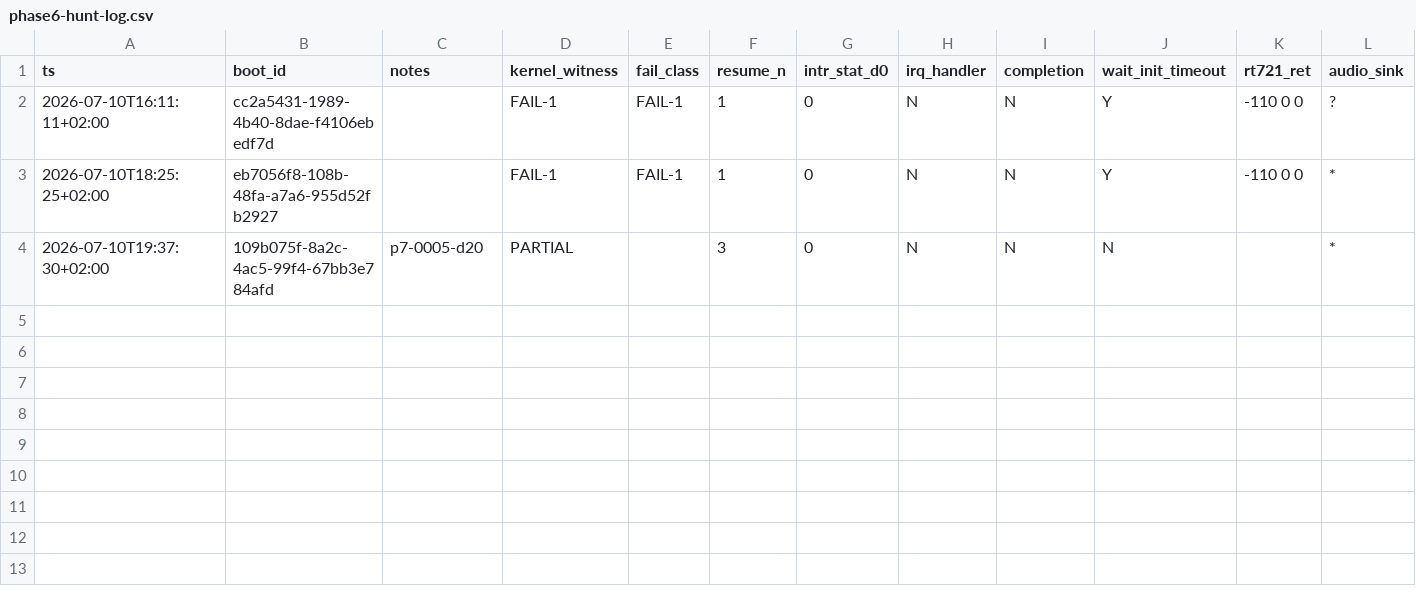
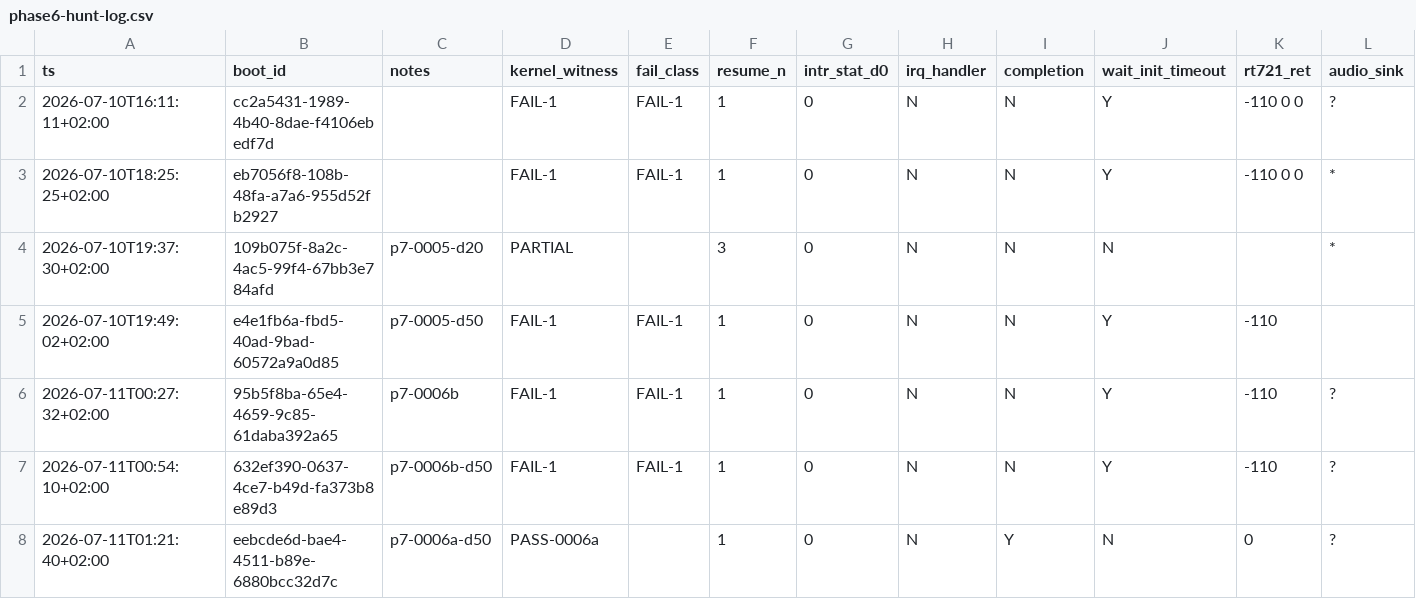
Before and after one commit to Rutrus/snd-repair-px13, a CSV file: validation/phase6-hunt-log.csv, drawn as a sheet.

Commit message:
Phase 7: document 0006a Outcome A (p7-0006a-d50).
Manual schedule_work when STAT&mask=0x4 at +50 ms unblocks enumeration
without acp63_irq_handler; localises root cause to IRQ delivery. Adds run
report, 0006b/0006a patches and tooling, PASS-0006a hunt classifier.

```diff
--- a/validation/phase6-hunt-log.csv
+++ b/validation/phase6-hunt-log.csv
@@ -4 +4,5 @@ ts,boot_id,notes,kernel_witness,fail_class,resume_n,intr_stat_d0,irq_handler,com
 2026-07-10T19:37:30+02:00,109b075f-8a2c-4ac5-99f4-67bb3e784afd,p7-0005-d20,PARTIAL,,3,0,N,N,N,,*
+2026-07-10T19:49:02+02:00,e4e1fb6a-fbd5-40ad-9bad-60572a9a0d85,p7-0005-d50,FAIL-1,FAIL-1,1,0,N,N,Y,-110,
+2026-07-11T00:27:32+02:00,95b5f8ba-65e4-4659-9c85-61daba392a65,p7-0006b,FAIL-1,FAIL-1,1,0,N,N,Y,-110,?
+2026-07-11T00:54:10+02:00,632ef390-0637-4ce7-b49d-fa373b8e89d3,p7-0006b-d50,FAIL-1,FAIL-1,1,0,N,N,Y,-110,?
+2026-07-11T01:21:40+02:00,eebcde6d-bae4-4511-b89e-6880bcc32d7c,p7-0006a-d50,PASS-0006a,,1,0,N,Y,N,0,?
```
Also changed, not shown: 14 other files.
